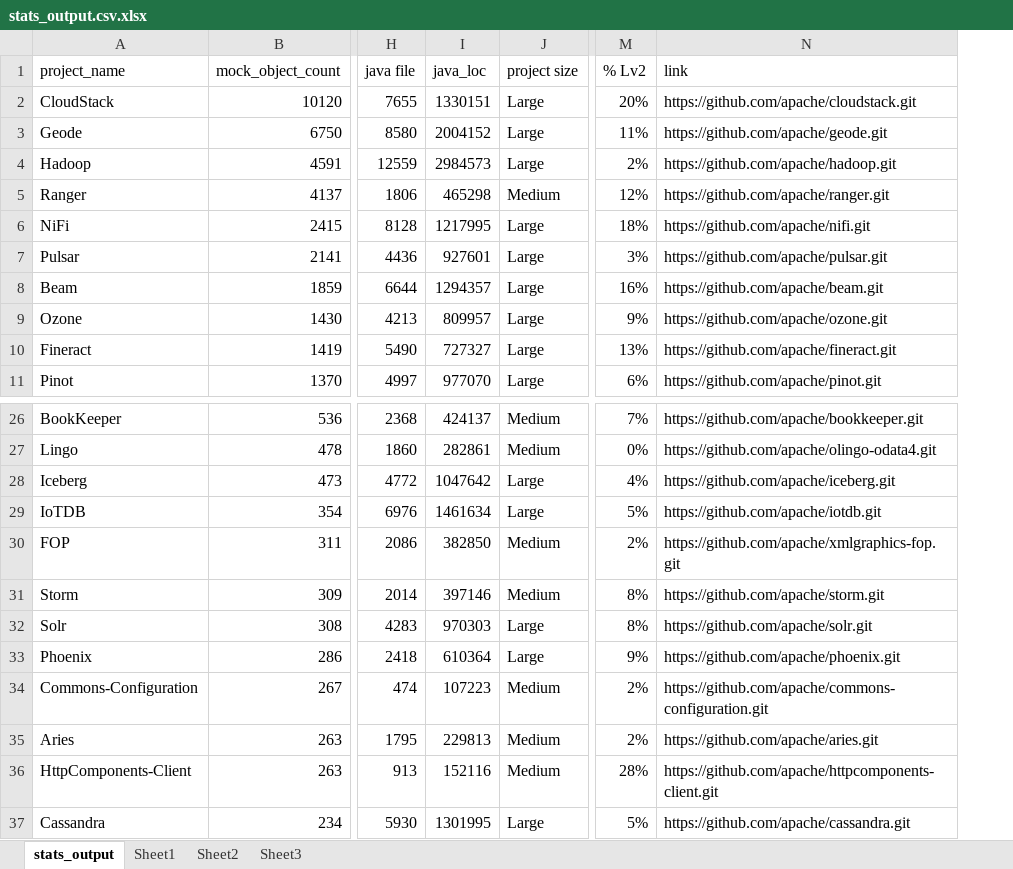
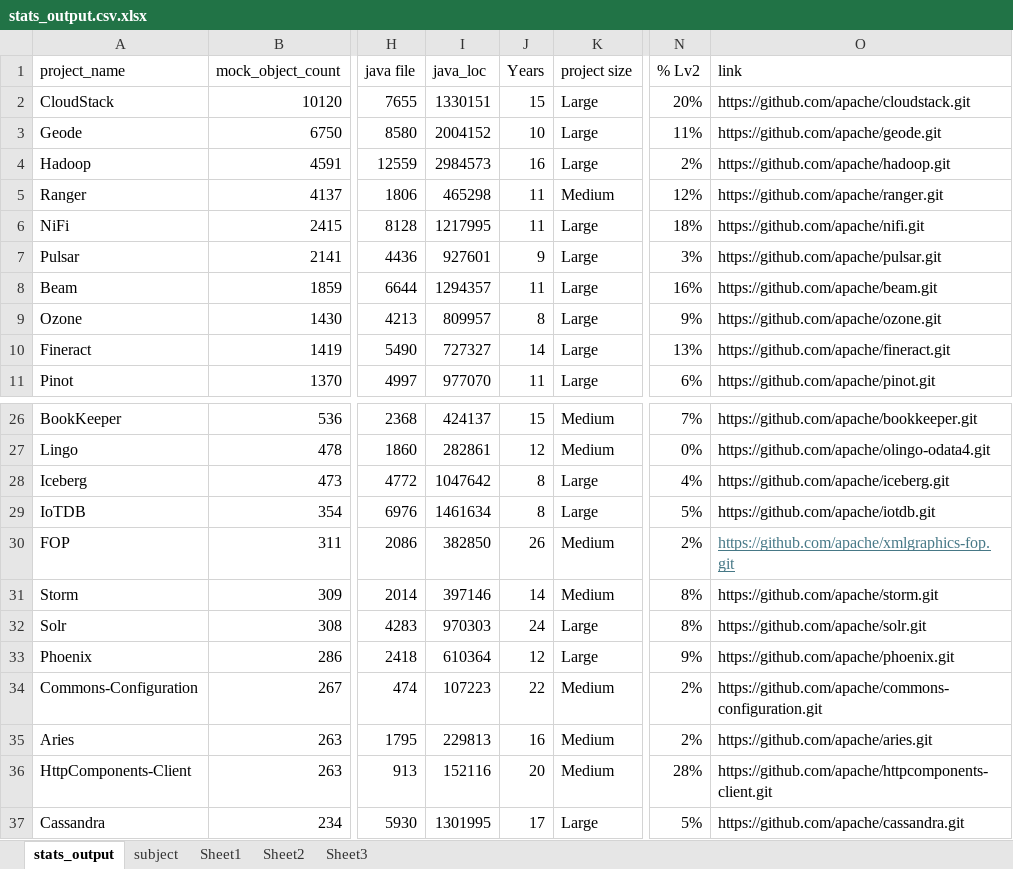
Before and after one commit to SIT-RiSE/mock-pattern, an Excel workbook: RQ 1/stats_output.csv.xlsx, sheet stats_output, drawn as a sheet; only a part is shown, gaps mark what is left out; values as stored, in another font and other column widths than the file's, no borders; addresses are those after the commit; the diff names each change by its address in the sheet, - before the commit and + after, or states it on an @@ line.

```diff
--- a/RQ 1/stats_output.csv.xlsx (sheet stats_output)
+++ b/RQ 1/stats_output.csv.xlsx (sheet stats_output)
+sheet tab: subject
+column J (Years), rows 2-11: 15 | 10 | 16 | 11 | 11 | 9 | 11 | 8 | 14 | 11; rows 26-37: 15 | 12 | 8 | 8 | 26 | 14 | 24 | 12 | 22 | 16 | 20 | 17
@@ O30 underline: off → on, text colour: black → #467886 @@
```
Also changed, not shown: charts or pictures, RQ 1/mock lifecycle.xlsx, RQ 2/mock_trend_analysis.xlsx, 47 other files.
